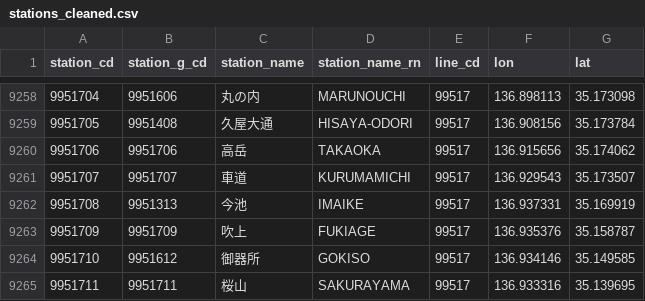
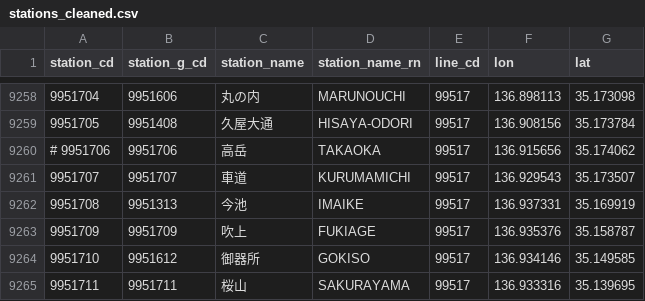
Before and after one commit to devbrenton/jr-rail-pass-optimizer, a CSV file: data/stations_cleaned.csv, drawn as a sheet; only a part is shown, gaps mark what is left out.

```diff
--- a/data/stations_cleaned.csv
+++ b/data/stations_cleaned.csv
@@ -9259,3 +9259,3 @@ station_cd,station_g_cd,station_name,station_name_rn,line_cd,lon,lat
 9951705,9951408,久屋大通,HISAYA-ODORI,99517,136.908156,35.173784
-9951706,9951706,高岳,TAKAOKA,99517,136.915656,35.174062
+# 9951706,9951706,高岳,TAKAOKA,99517,136.915656,35.174062
 9951707,9951707,車道,KURUMAMICHI,99517,136.929543,35.173507
```
Also changed, not shown: 6 other files.
